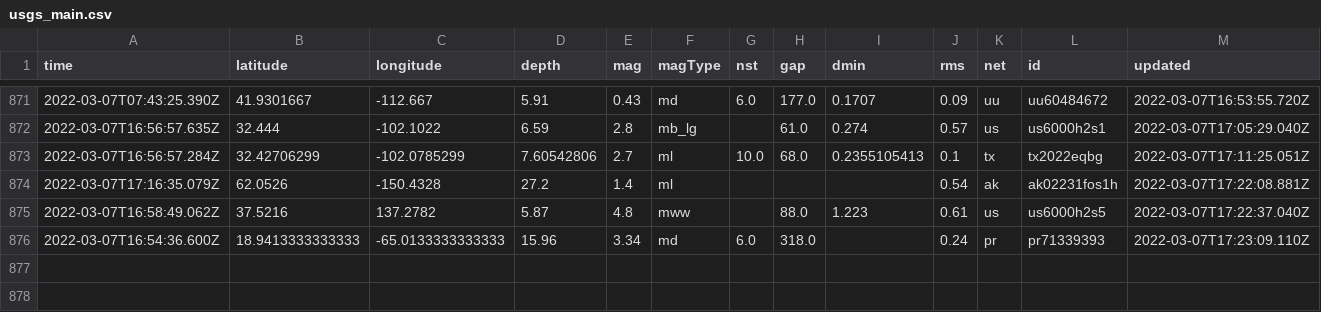
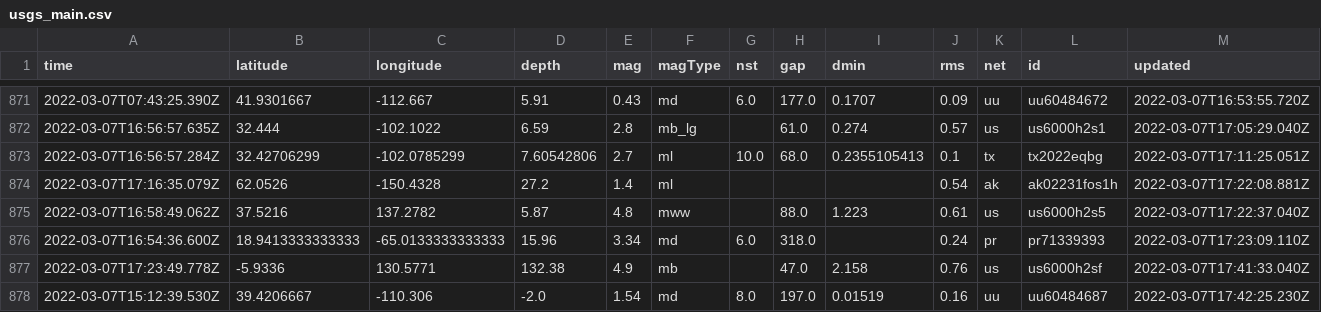
Before and after one commit to clayton-aldern/nicar-ghactions, a CSV file: usgs_main.csv, drawn as a sheet; only a part is shown, gaps mark what is left out; rows hold the shown columns only; the diff names each change by its address in the sheet, - before the commit and + after, or states it on an @@ line.

```diff
--- a/usgs_main.csv
+++ b/usgs_main.csv
+row 877: 2022-03-07T17:23:49.778Z | -5.9336 | 130.5771 | 132.38 | 4.9 | mb |  | 47.0 | 2.158 | 0.76 | us | us6000h2sf | 2022-03-07T17:41:33.040Z
+row 878: 2022-03-07T15:12:39.530Z | 39.4206667 | -110.306 | -2.0 | 1.54 | md | 8.0 | 197.0 | 0.01519 | 0.16 | uu | uu60484687 | 2022-03-07T17:42:25.230Z
```
